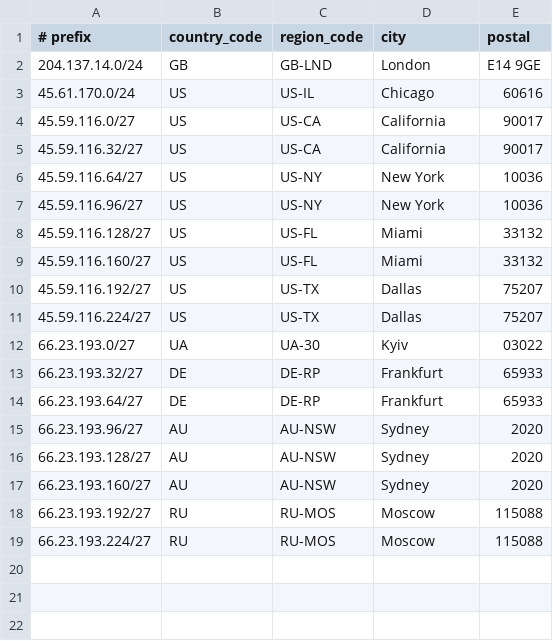
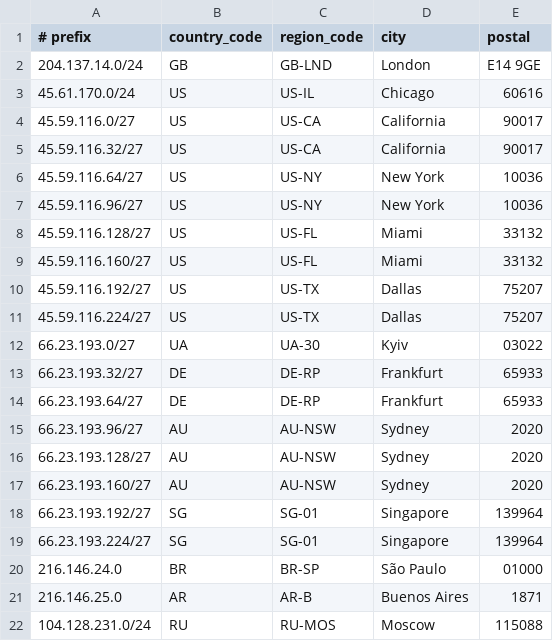
Before and after one commit to Atomic-Networks/Atomic-Geofeed, a CSV file: geofeed.csv, drawn as a sheet.

Commit message:
Update geofeed.csv

```diff
--- a/geofeed.csv
+++ b/geofeed.csv
@@ -17,3 +17,6 @@
 66.23.193.160/27,AU,AU-NSW,Sydney,2020
-66.23.193.192/27,RU,RU-MOS,Moscow,115088
-66.23.193.224/27,RU,RU-MOS,Moscow,115088
+66.23.193.192/27,SG,SG-01,Singapore,139964
+66.23.193.224/27,SG,SG-01,Singapore,139964
+216.146.24.0,BR,BR-SP,São Paulo,01000
+216.146.25.0,AR,AR-B,Buenos Aires,1871
+104.128.231.0/24,RU,RU-MOS,Moscow,115088
```
